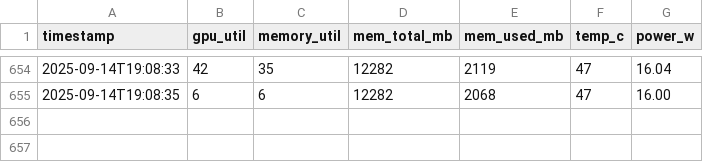
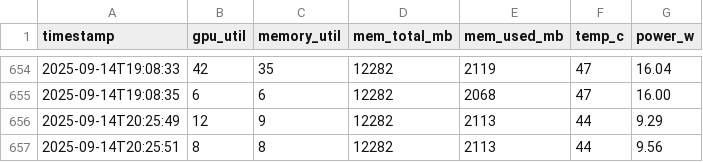
Before and after one commit to proj36030135/Monitor_ComfyUI, a CSV file: logs/gpu_log.csv, drawn as a sheet; only a part is shown, gaps mark what is left out.

```diff
--- a/logs/gpu_log.csv
+++ b/logs/gpu_log.csv
@@ -655 +655,3 @@ timestamp,gpu_util,memory_util,mem_total_mb,mem_used_mb,temp_c,power_w
 2025-09-14T19:08:35,6,6,12282,2068,47,16.00
+2025-09-14T20:25:49,12,9,12282,2113,44,9.29
+2025-09-14T20:25:51,8,8,12282,2113,44,9.56
```
Also changed, not shown: 6 other files.
